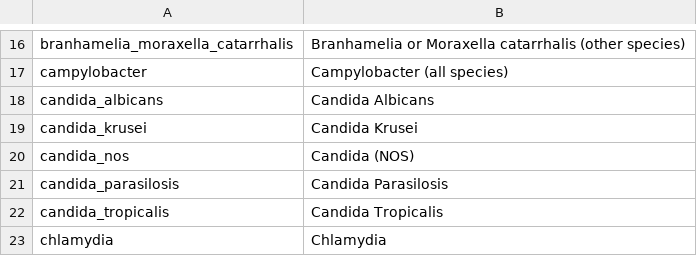
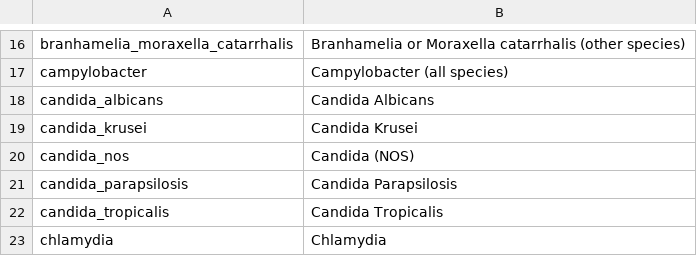
Before and after one commit to Common-Longitudinal-ICU-data-Format/CLIF, a CSV file: mCIDE/microbiology_culture/clif_microbiology_culture_organism_groups.csv, drawn as a sheet; only a part is shown, gaps mark what is left out.

Commit message:
typo: candida_parasilosis -> candida_parapsilosis

```diff
--- a/mCIDE/microbiology_culture/clif_microbiology_culture_organism_groups.csv
+++ b/mCIDE/microbiology_culture/clif_microbiology_culture_organism_groups.csv
@@ -20,3 +20,3 @@ candida_krusei,Candida Krusei
 candida_nos,Candida (NOS)
-candida_parasilosis,Candida Parasilosis
+candida_parapsilosis,Candida Parapsilosis
 candida_tropicalis,Candida Tropicalis
```
